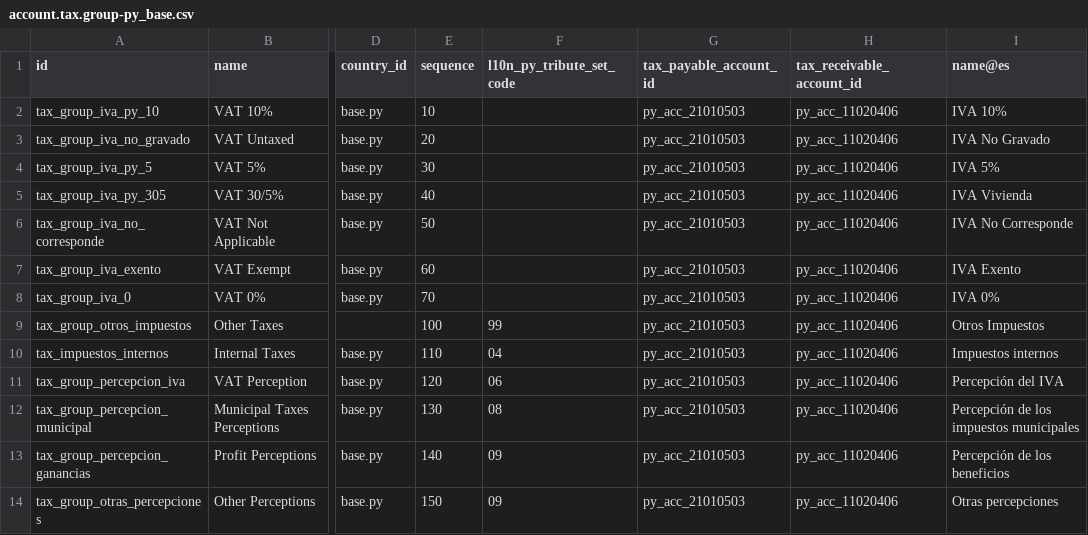
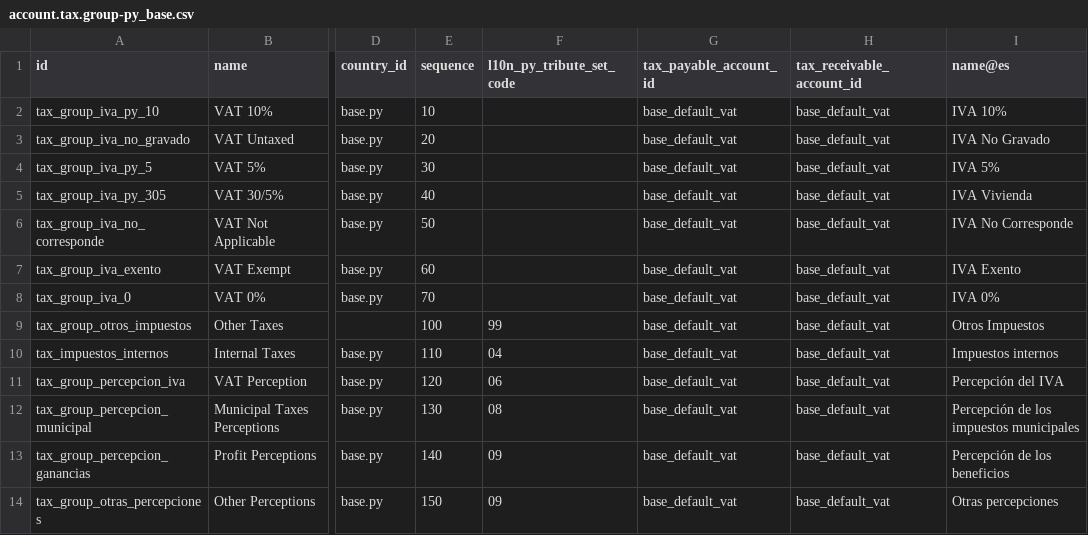
Before and after one commit to frodri12/odooPY, a CSV file: l10n_py/data/template/account.tax.group-py_base.csv, drawn as a sheet; only a part is shown, gaps mark what is left out; the diff names each change by its address in the sheet, - before the commit and + after, or states it on an @@ line.

```diff
--- a/l10n_py/data/template/account.tax.group-py_base.csv
+++ b/l10n_py/data/template/account.tax.group-py_base.csv
-G2:G14 (tax_payable_account_id): py_acc_21010503
+G2:G14 (tax_payable_account_id): base_default_vat
-H2:H14 (tax_receivable_account_id): py_acc_11020406
+H2:H14 (tax_receivable_account_id): base_default_vat
```
Also changed, not shown: l10n_py/data/template/account.account-py_base.csv, l10n_py/data/template/account.tax-py_base.csv, 1 other file.
